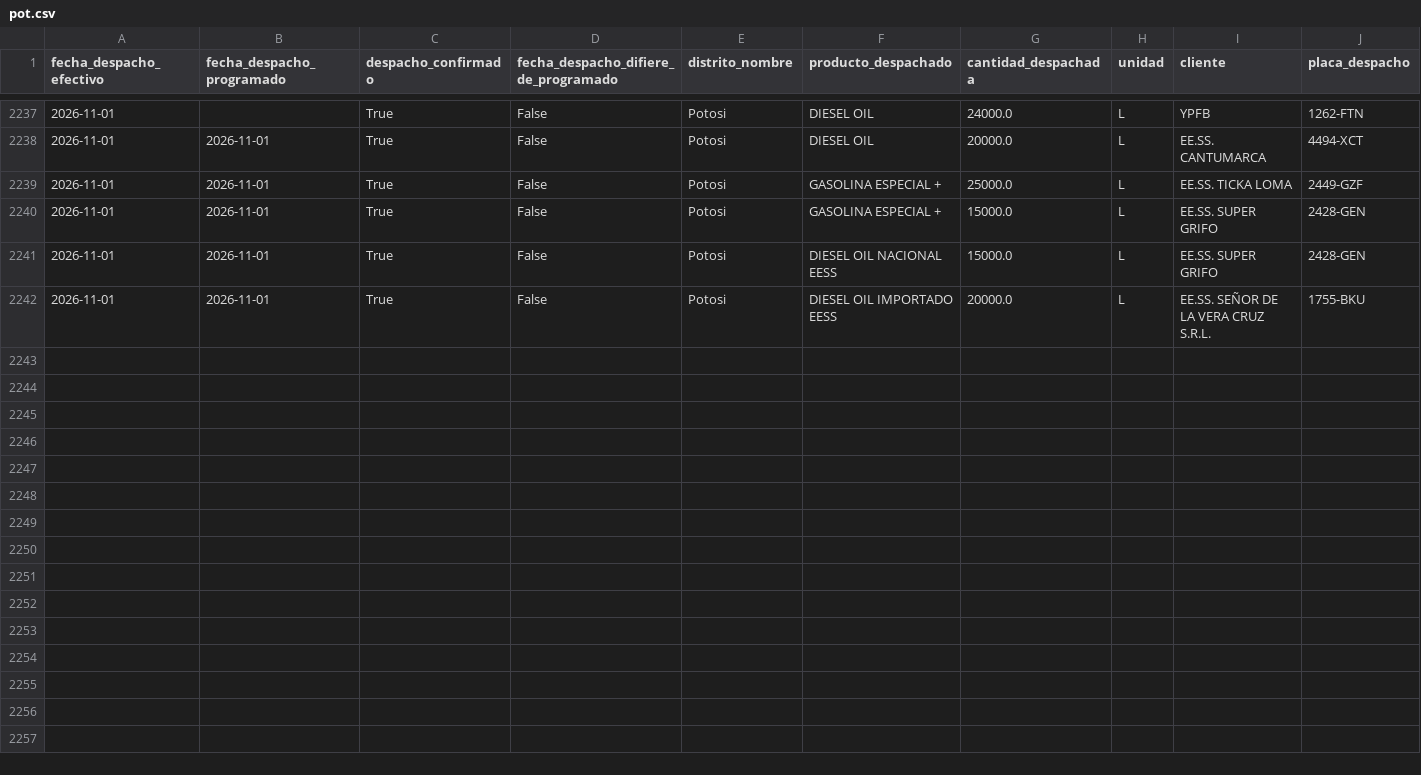
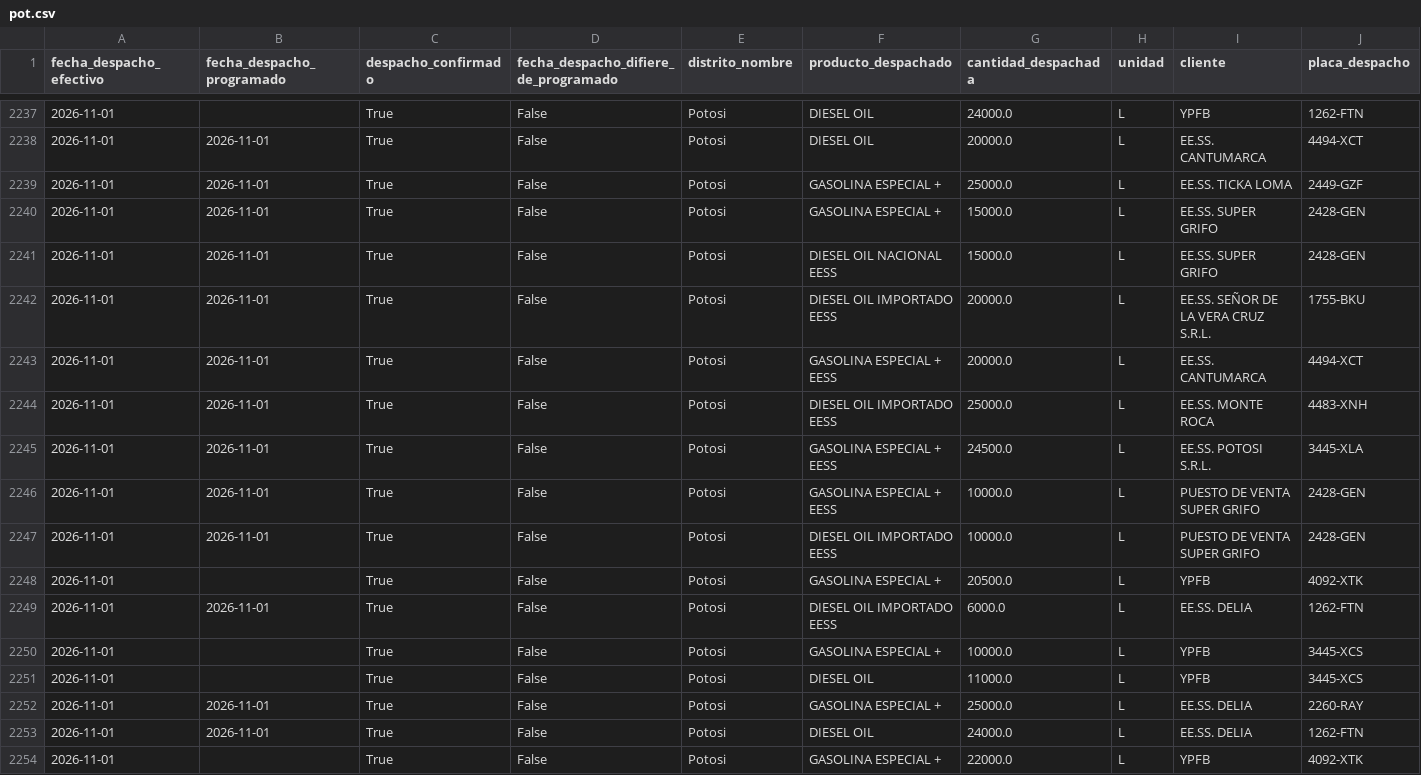
Before and after one commit to mauforonda/data-triage, a CSV file: hidrocarburos/abastecimiento/data/despachos/pot.csv, drawn as a sheet; only a part is shown, gaps mark what is left out; rows hold the shown columns only; the diff names each change by its address in the sheet, - before the commit and + after, or states it on an @@ line.

```diff
--- a/hidrocarburos/abastecimiento/data/despachos/pot.csv
+++ b/hidrocarburos/abastecimiento/data/despachos/pot.csv
+row 2243: 2026-11-01 | 2026-11-01 | True | False | Potosi | GASOLINA ESPECIAL + EESS | 20000.0 | L | EE.SS. CANTUMARCA | 4494-XCT
+row 2244: 2026-11-01 | 2026-11-01 | True | False | Potosi | DIESEL OIL IMPORTADO EESS | 25000.0 | L | EE.SS. MONTE ROCA | 4483-XNH
+row 2245: 2026-11-01 | 2026-11-01 | True | False | Potosi | GASOLINA ESPECIAL + EESS | 24500.0 | L | EE.SS. POTOSI S.R.L. | 3445-XLA
+row 2246: 2026-11-01 | 2026-11-01 | True | False | Potosi | GASOLINA ESPECIAL + EESS | 10000.0 | L | PUESTO DE VENTA SUPER GRIFO | 2428-GEN
+row 2247: 2026-11-01 | 2026-11-01 | True | False | Potosi | DIESEL OIL IMPORTADO EESS | 10000.0 | L | PUESTO DE VENTA SUPER GRIFO | 2428-GEN
+row 2248: 2026-11-01 |  | True | False | Potosi | GASOLINA ESPECIAL + | 20500.0 | L | YPFB | 4092-XTK
+row 2249: 2026-11-01 | 2026-11-01 | True | False | Potosi | DIESEL OIL IMPORTADO EESS | 6000.0 | L | EE.SS. DELIA | 1262-FTN
+row 2250: 2026-11-01 |  | True | False | Potosi | GASOLINA ESPECIAL + | 10000.0 | L | YPFB | 3445-XCS
+row 2251: 2026-11-01 |  | True | False | Potosi | DIESEL OIL | 11000.0 | L | YPFB | 3445-XCS
+row 2252: 2026-11-01 | 2026-11-01 | True | False | Potosi | GASOLINA ESPECIAL + | 25000.0 | L | EE.SS. DELIA | 2260-RAY
+row 2253: 2026-11-01 | 2026-11-01 | True | False | Potosi | DIESEL OIL | 24000.0 | L | EE.SS. DELIA | 1262-FTN
+row 2254: 2026-11-01 |  | True | False | Potosi | GASOLINA ESPECIAL + | 22000.0 | L | YPFB | 4092-XTK
```
Also changed, not shown: hidrocarburos/abastecimiento/data/programacion/cam.csv, hidrocarburos/abastecimiento/data/programacion/pot.csv, 5 other files.
